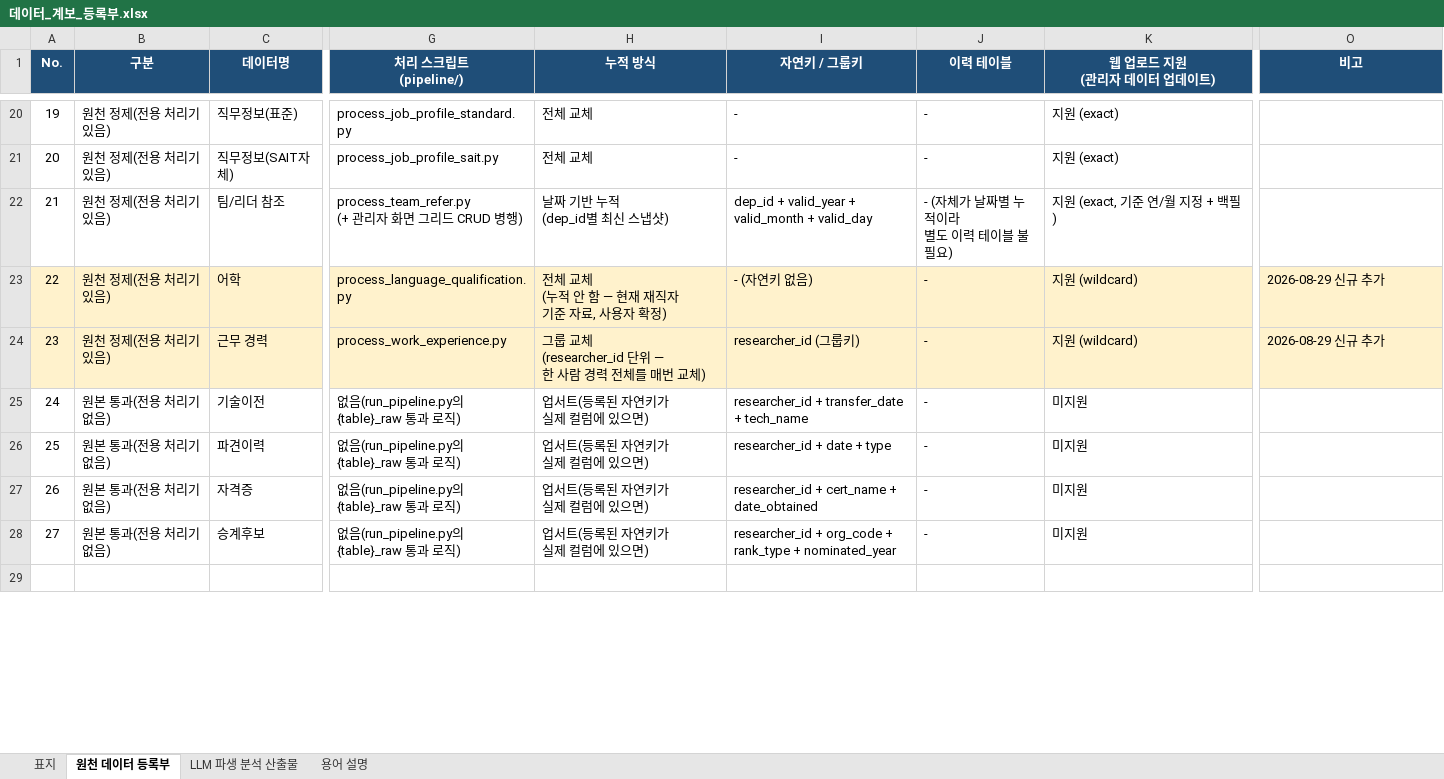
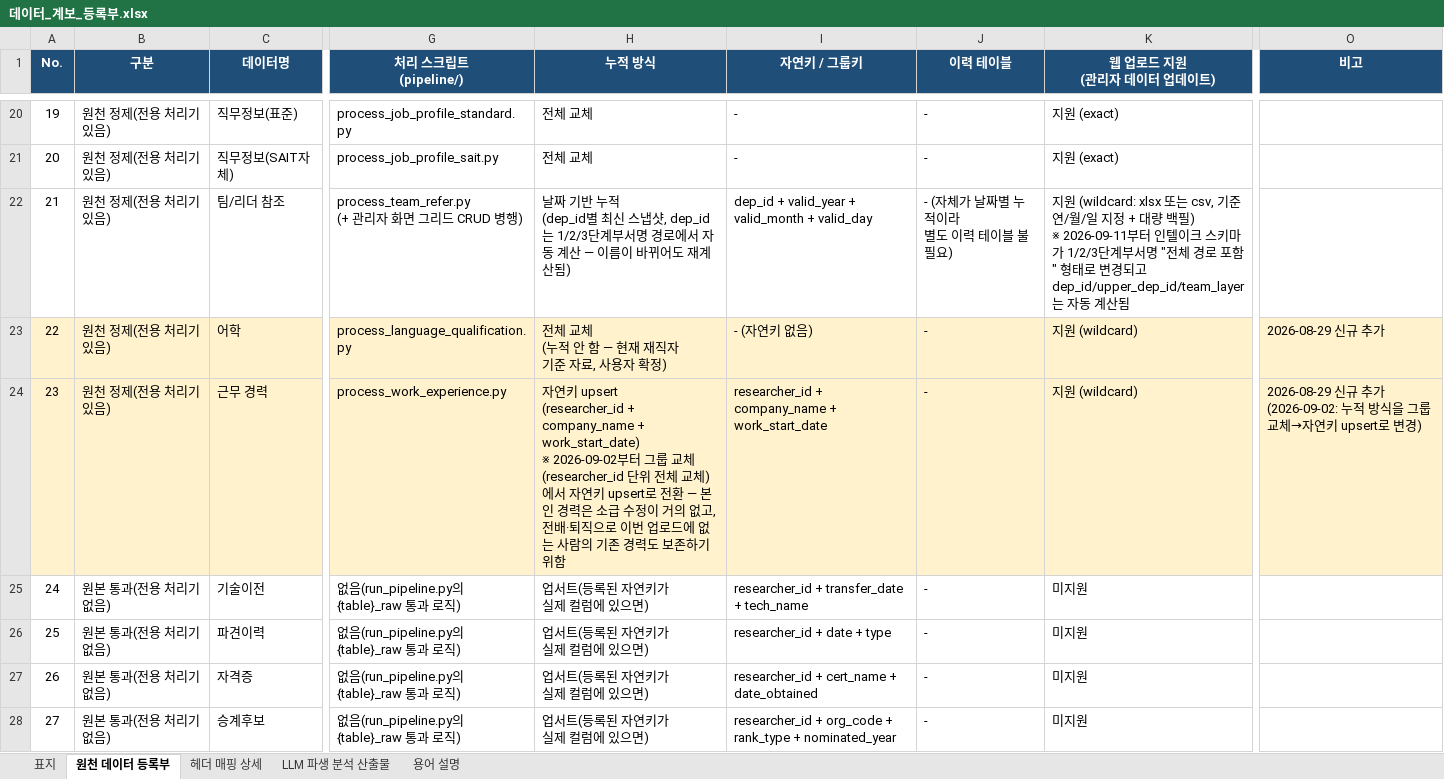
Before and after one commit to dhkwon1122/Researcher-board, an Excel workbook: docs/데이터_계보_등록부.xlsx, sheet 원천 데이터 등록부, drawn as a sheet; only a part is shown, gaps mark what is left out; the shorter side is filled out with more unchanged rows; values as stored, in another font and other column widths than the file's, no borders; ↵ is a line break in a cell; the diff covers the shown part only; the diff names each change by its address in the sheet, - before the commit and + after, or states it on an @@ line.

```diff
--- a/docs/데이터_계보_등록부.xlsx (sheet 원천 데이터 등록부)
+++ b/docs/데이터_계보_등록부.xlsx (sheet 원천 데이터 등록부)
+sheet tab: 헤더 매핑 상세
-H22 (누적 방식): …스냅샷)
+H22 (누적 방식): …스냅샷, dep_id는 1/2/3단계부서명 경로에서 자동 계산 — 이름이 바뀌어도 재계산됨)
-K22 (웹 업로드 지원 (관리자 데이터 업데이트)): 지원 (exact, 기준 연/월 지정 + 백필)
+K22 (웹 업로드 지원 (관리자 데이터 업데이트)): 지원 (wildcard: xlsx 또는 csv, 기준 연/월/일 지정 + 대량 백필) ↵ ※ 2026-09-11부터 인텔이크 스키마가 1/2/3단계부서명 "전체 경로 포함" 형태로 변경되고 dep_id/upper_dep_id/team_layer는 자동 계산됨
-H24 (누적 방식): 그룹 교체 ↵ (researcher_id 단위 — ↵ 한 사람 경력 전체를 매번 교체)
+H24 (누적 방식): 자연키 upsert ↵ (researcher_id + company_name + work_start_date) ↵ ※ 2026-09-02부터 그룹 교체(researcher_id 단위 전체 교체)에서 자연키 upsert로 전환 — 본인 경력은 소급 수정이 거의 없고, 전배·퇴직으로 이번 업로드에 없는 사람의 기존 경력도 보존하기 위함
-I24 (자연키 / 그룹키): researcher_id (그룹키)
+I24 (자연키 / 그룹키): researcher_id + company_name + work_start_date
-O24 (비고): 2026-08-29 신규 추가
+O24 (비고): 2026-08-29 신규 추가 (2026-09-02: 누적 방식을 그룹 교체→자연키 upsert로 변경)
```
Also changed, not shown: 3 added rows and row numbers in column A elsewhere in this sheet, sheet LLM 파생 분석 산출물, sheet 표지, 1 other file.
